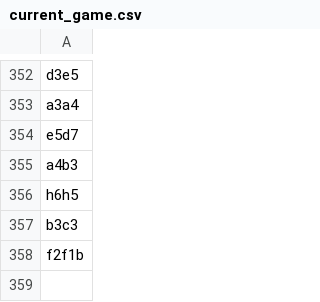
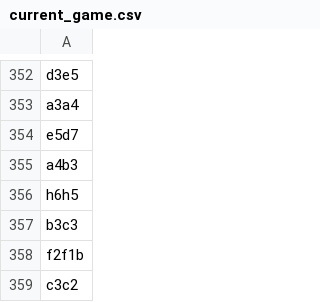
Before and after one commit to TomCasavant/latex-chess, a CSV file: games/current_game.csv, drawn as a sheet; only a part is shown, gaps mark what is left out.

```diff
--- a/games/current_game.csv
+++ b/games/current_game.csv
@@ -358 +358,2 @@ b3c3
 f2f1b
+c3c2
```
